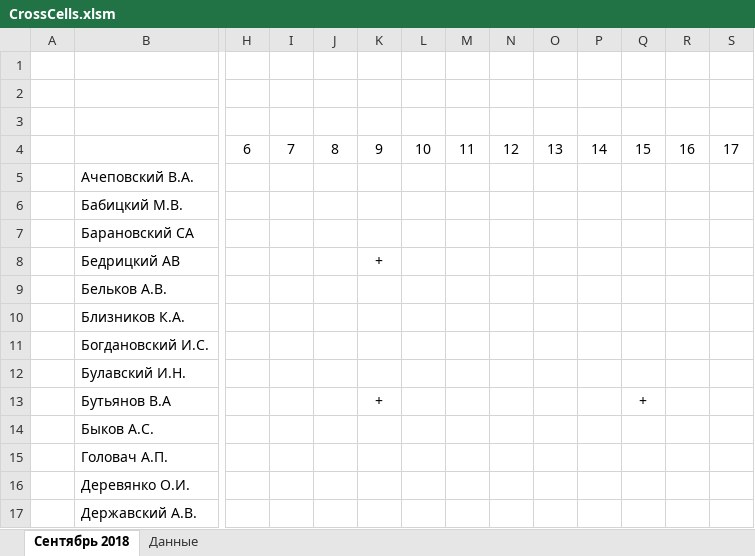
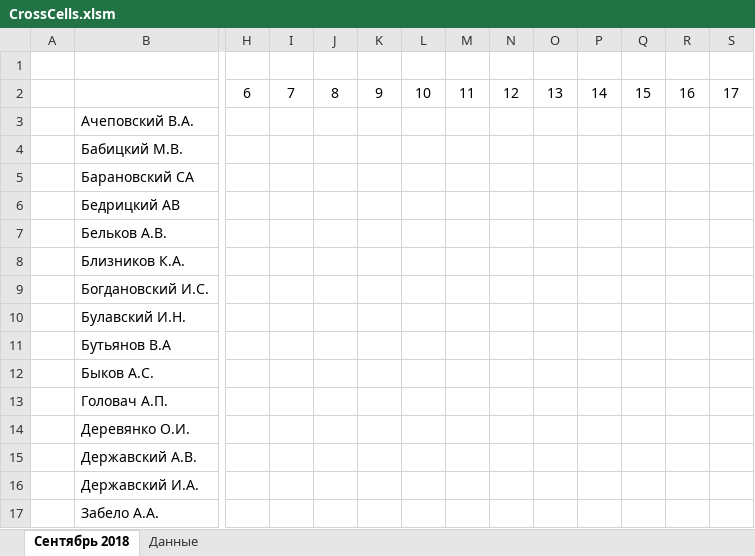
Before and after one commit to Autopark18/___MyDocuments___, an Excel workbook: Табели/CrossCells.xlsm, sheet Сентябрь 2018, drawn as a sheet; only a part is shown, gaps mark what is left out; the shorter side is filled out with more unchanged rows; values as stored, in another font and other column widths than the file's, no borders; conditional formats not drawn; removed rows and columns are numbered as before the commit, all else as after; rows hold the shown columns only; the diff names each change by its address in the sheet, - before the commit and + after, or states it on an @@ line.

```diff
--- a/Табели/CrossCells.xlsm (sheet Сентябрь 2018)
+++ b/Табели/CrossCells.xlsm (sheet Сентябрь 2018)
-row 2: (empty)
-row 3: (empty)
-K6: +
+K6: (empty)
-K11: +
+K11: (empty)
-Q11: +
+Q11: (empty)
```
Also changed, not shown: Табели/!Анализ выполнения задания по водителям за 2018 г..xlsm, Табели/!Табель не работающих АСДУ.xlsm, 10 other files.
